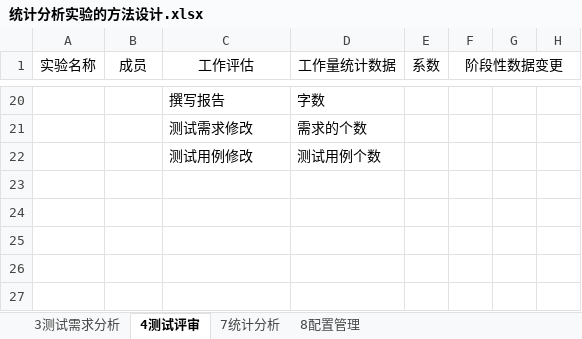
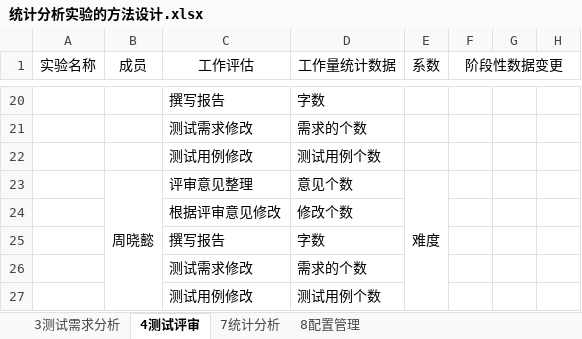
Before and after one commit to bhsei/16TeamH, an Excel workbook: docs/统计分析实验的方法设计.xlsx, sheet 4测试评审, drawn as a sheet; only a part is shown, gaps mark what is left out; values as stored, in another font and other column widths than the file's, no borders; the diff names each change by its address in the sheet, - before the commit and + after, or states it on an @@ line.

```diff
--- a/docs/统计分析实验的方法设计.xlsx (sheet 4测试评审)
+++ b/docs/统计分析实验的方法设计.xlsx (sheet 4测试评审)
+row 23:  | 周晓懿 | 评审意见整理 | 意见个数 | 难度
+row 24:  |  | 根据评审意见修改 | 修改个数
+row 25:  |  | 撰写报告 | 字数
+row 26:  |  | 测试需求修改 | 需求的个数
+row 27:  |  | 测试用例修改 | 测试用例个数
```
Also changed, not shown: sheet 8配置管理, sheet 7统计分析, sheet 3测试需求分析.
